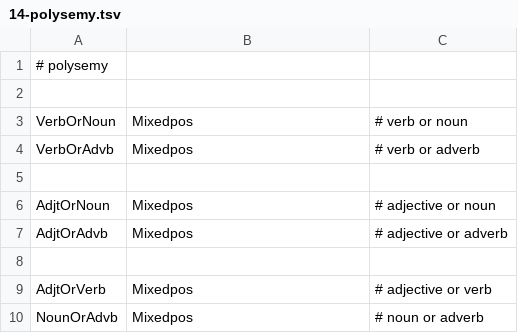
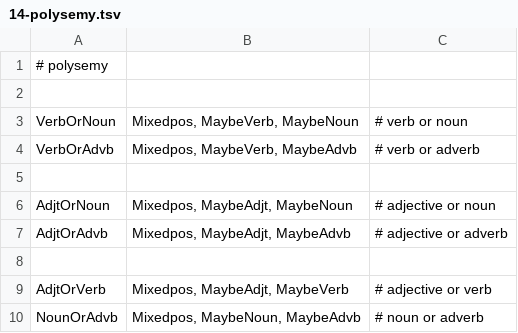
Before and after one commit to n-pn/chivi, a TSV file: src/cvmtl/cv_data/pos_tag/mtl_tag/14-polysemy.tsv, drawn as a sheet.

```diff
--- a/src/cvmtl/cv_data/pos_tag/mtl_tag/14-polysemy.tsv
+++ b/src/cvmtl/cv_data/pos_tag/mtl_tag/14-polysemy.tsv
@@ -2,9 +2,9 @@
 
-VerbOrNoun	Mixedpos	# verb or noun
-VerbOrAdvb	Mixedpos	# verb or adverb
+VerbOrNoun	Mixedpos, MaybeVerb, MaybeNoun	# verb or noun
+VerbOrAdvb	Mixedpos, MaybeVerb, MaybeAdvb	# verb or adverb
 
-AdjtOrNoun	Mixedpos	# adjective or noun
-AdjtOrAdvb	Mixedpos	# adjective or adverb
+AdjtOrNoun	Mixedpos, MaybeAdjt, MaybeNoun	# adjective or noun
+AdjtOrAdvb	Mixedpos, MaybeAdjt, MaybeAdvb	# adjective or adverb
 
-AdjtOrVerb	Mixedpos	# adjective or verb
-NounOrAdvb	Mixedpos	# noun or adverb
+AdjtOrVerb	Mixedpos, MaybeAdjt, MaybeVerb	# adjective or verb
+NounOrAdvb	Mixedpos, MaybeNoun, MaybeAdvb	# noun or adverb
```
Also changed, not shown: src/cvmtl/cv_data/pos_tag/mtl_tag/04-numeral.tsv, src/cvmtl/cv_data/pos_tag/mtl_tag/15-uniqword.tsv, 19 other files.
